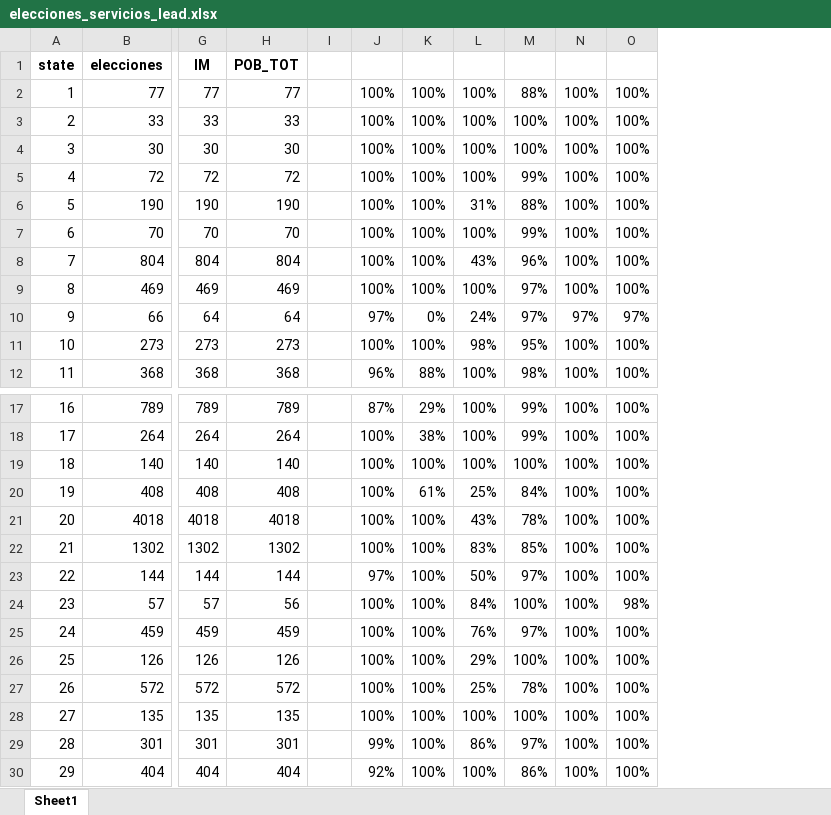
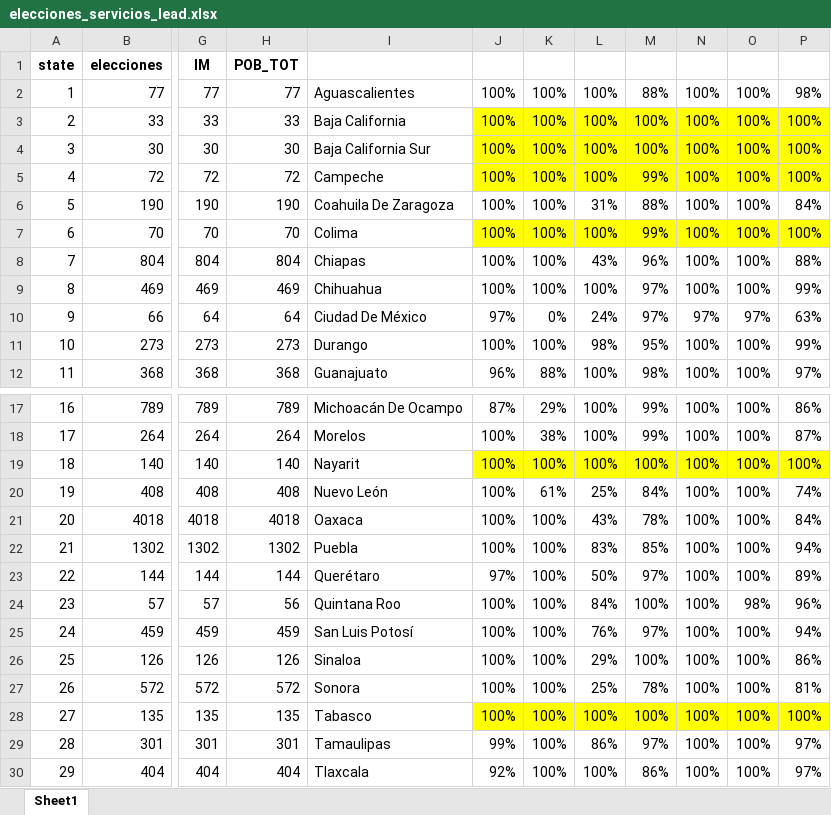
Before and after one commit to dhumbertojs/borrador_tesis, an Excel workbook: version_21/original/tables/elecciones_servicios_lead.xlsx, sheet Sheet1, drawn as a sheet; only a part is shown, gaps mark what is left out; values as stored, in another font and other column widths than the file's, no borders; removed rows and columns are numbered as before the commit, all else as after; the diff names each change by its address in the sheet, - before the commit and + after, or states it on an @@ line.

```diff
--- a/version_21/original/tables/elecciones_servicios_lead.xlsx (sheet Sheet1)
+++ b/version_21/original/tables/elecciones_servicios_lead.xlsx (sheet Sheet1)
-column I, empty
+column I, rows 2-12: Aguascalientes | Baja California | Baja California Sur | Campeche | Coahuila De Zaragoza | Colima | Chiapas | Chihuahua | Ciudad De México | Durango | Guanajuato; rows 17-30: Michoacán De Ocampo | Morelos | Nayarit | Nuevo León | Oaxaca | Puebla | Querétaro | Quintana Roo | San Luis Potosí | Sinaloa | Sonora | Tabasco | Tamaulipas | Tlaxcala
+column P, rows 2-12: 98% | 100% | 100% | 100% | 84% | 100% | 88% | 99% | 63% | 99% | 97%; rows 17-30: 86% | 87% | 100% | 74% | 84% | 94% | 89% | 96% | 94% | 86% | 81% | 100% | 97% | 97%
-J3:O5 fill: none
+J3:O5 fill: #FFFF00
-J7:O7 fill: none
+J7:O7 fill: #FFFF00
-J19:O19 fill: none
+J19:O19 fill: #FFFF00
-J28:O28 fill: none
+J28:O28 fill: #FFFF00
```
Also changed, not shown: version_21/original/tables/Correlaciones.xlsx, 33 other files.
